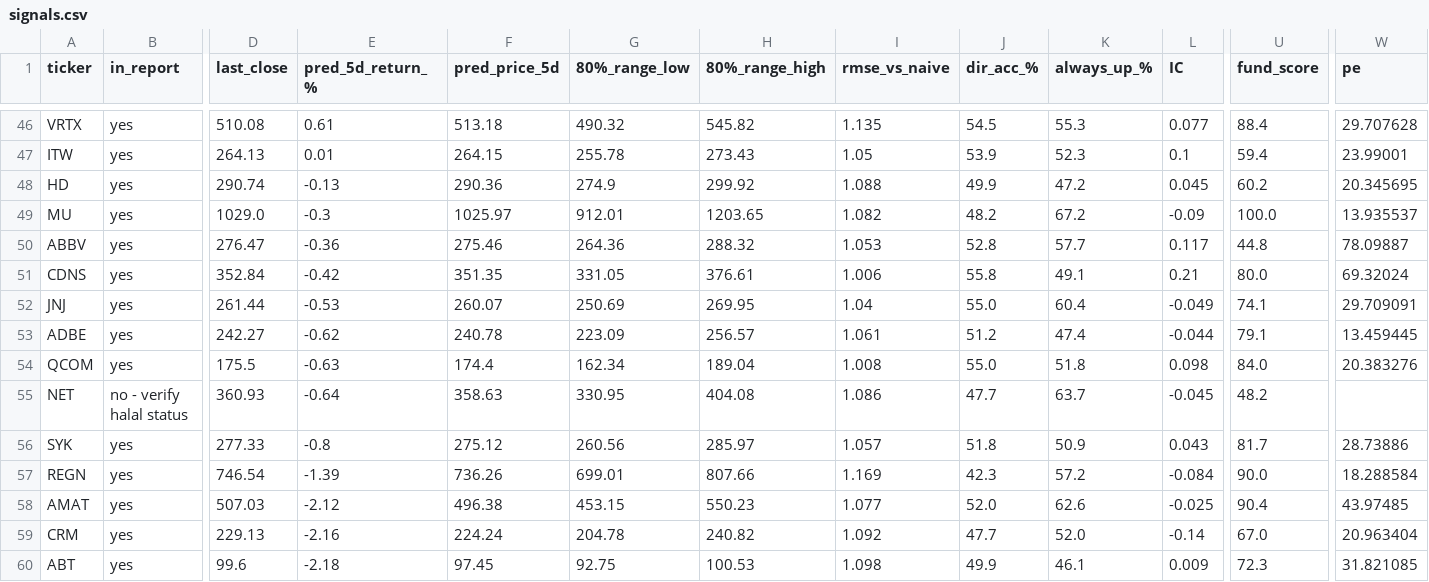
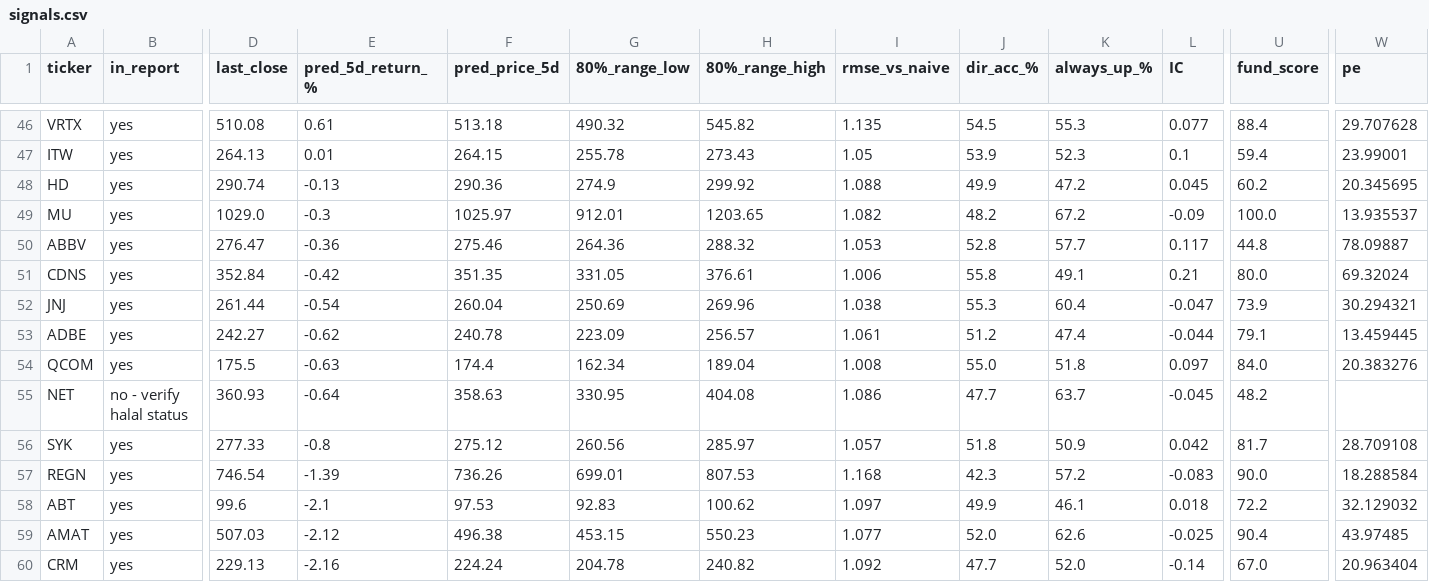
Before and after one commit to khanyousefzai/halal-market-ledger, a CSV file: signals.csv, drawn as a sheet; only a part is shown, gaps mark what is left out; removed rows and columns are numbered as before the commit, all else as after; rows hold the shown columns only; the diff covers the shown part only; the diff names each change by its address in the sheet, - before the commit and + after, or states it on an @@ line.

```diff
--- a/signals.csv
+++ b/signals.csv
-E52 (pred_5d_return_%): -0.53
+E52 (pred_5d_return_%): -0.54
-F52 (pred_price_5d): 260.07
+F52 (pred_price_5d): 260.04
-H52 (80%_range_high): 269.95
+H52 (80%_range_high): 269.96
-I52 (rmse_vs_naive): 1.04
+I52 (rmse_vs_naive): 1.038
-J52 (dir_acc_%): 55.0
+J52 (dir_acc_%): 55.3
-L52 (IC): -0.049
+L52 (IC): -0.047
-U52 (fund_score): 74.1
+U52 (fund_score): 73.9
-W52 (pe): 29.709091
+W52 (pe): 30.294321
-L54 (IC): 0.098
+L54 (IC): 0.097
-L56 (IC): 0.043
+L56 (IC): 0.042
-W56 (pe): 28.73886
+W56 (pe): 28.709108
-H57 (80%_range_high): 807.66
+H57 (80%_range_high): 807.53
-I57 (rmse_vs_naive): 1.169
+I57 (rmse_vs_naive): 1.168
-L57 (IC): -0.084
+L57 (IC): -0.083
+row 58: ABT | yes | 99.6 | -2.1 | 97.53 | 92.83 | 100.62 | 1.097 | 49.9 | 46.1 | 0.018 | 72.2 | 32.129032
-row 60: ABT | yes | 99.6 | -2.18 | 97.45 | 92.75 | 100.53 | 1.098 | 49.9 | 46.1 | 0.009 | 72.3 | 31.821085
```
Also changed, not shown: 77 edited cells elsewhere in this file, fundamentals.csv, technical_snapshot.csv, 5 other files.
